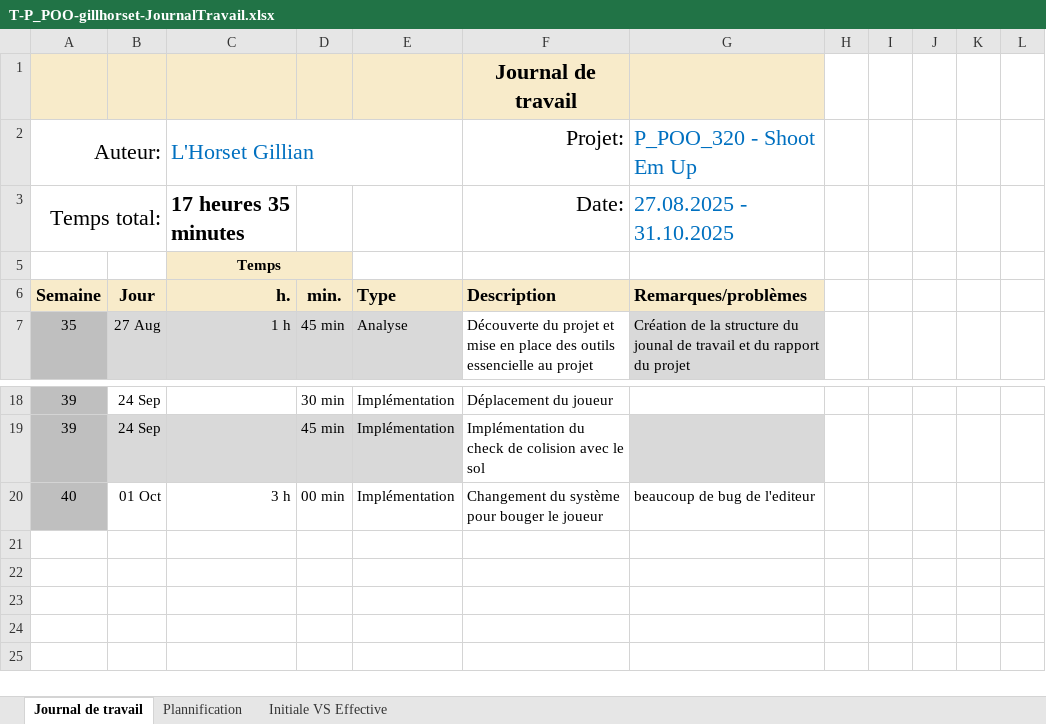
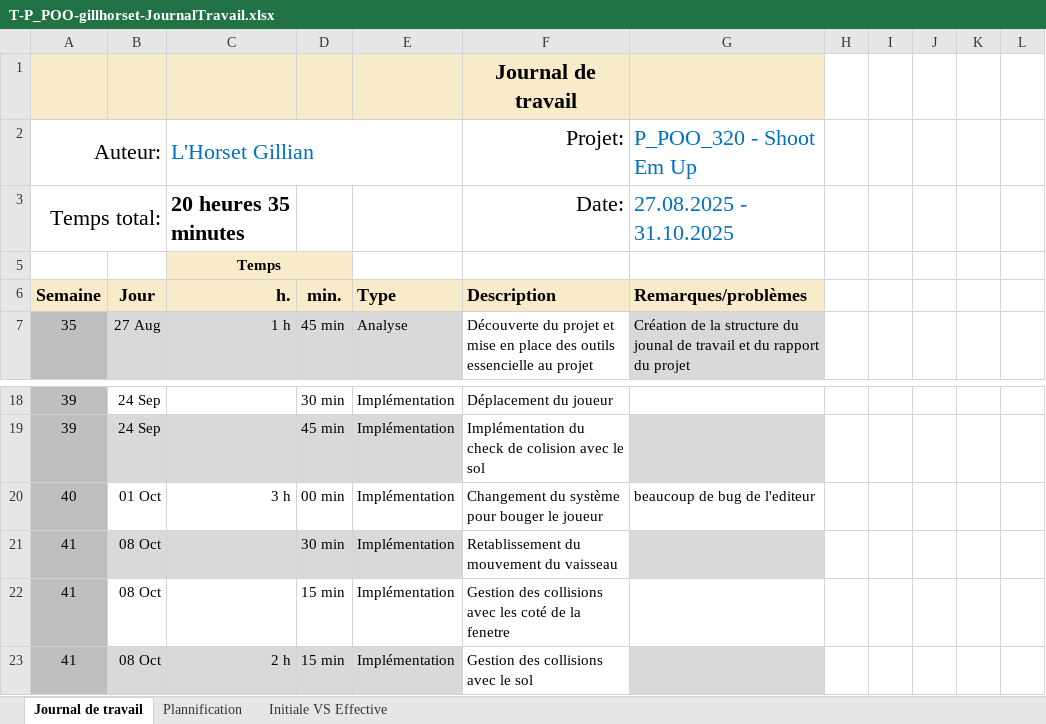
Before and after one commit to Gillian-LHorset/Projet320-ShootEmUp, an Excel workbook: Doc/T-P_POO-gillhorset-JournalTravail.xlsx, sheet Journal de travail, drawn as a sheet; only a part is shown, gaps mark what is left out; values as stored, in another font and other column widths than the file's, no borders; conditional formats and table styles not drawn; the diff names each change by its address in the sheet, - before the commit and + after, or states it on an @@ line.

Commit message:
doc(jdt): mise a jour du temps utiliser au 08.10.2025

```diff
--- a/Doc/T-P_POO-gillhorset-JournalTravail.xlsx (sheet Journal de travail)
+++ b/Doc/T-P_POO-gillhorset-JournalTravail.xlsx (sheet Journal de travail)
-C3 (h.): 17 heures 35 minutes
+C3 (h.): 20 heures 35 minutes
+row 21: 41 | 08 Oct |  | 30 min | Implémentation | Retablissement du mouvement du vaisseau
+row 22: 41 | 08 Oct |  | 15 min | Implémentation | Gestion des collisions avec les coté de la fenetre
+row 23: 41 | 08 Oct | 2 h | 15 min | Implémentation | Gestion des collisions avec le sol
```
Also changed, not shown: sheet Plannification, hidden cells, charts or pictures.
